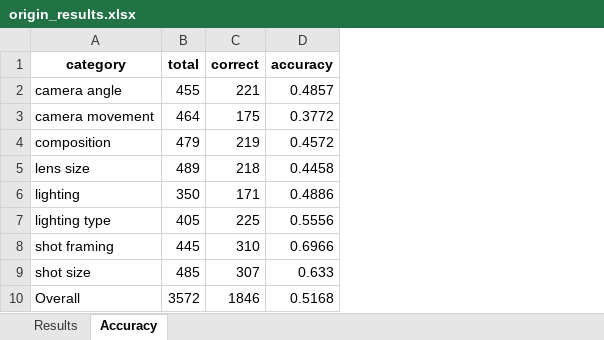
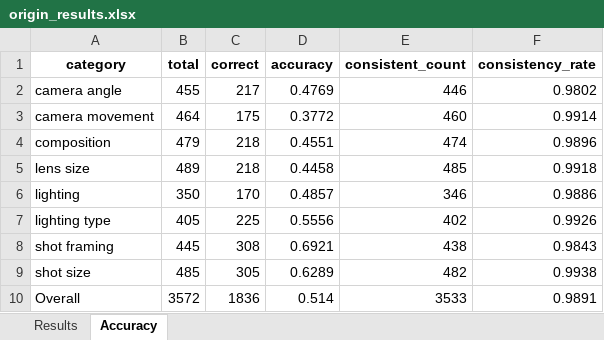
Before and after one commit to wuhang03/RefineShot, an Excel workbook: eval_results/Qwen2.5-VL-7B/origin_results.xlsx, sheet Accuracy, drawn as a sheet; values as stored, in another font and other column widths than the file's, no borders; the diff names each change by its address in the sheet, - before the commit and + after, or states it on an @@ line.

```diff
--- a/eval_results/Qwen2.5-VL-7B/origin_results.xlsx (sheet Accuracy)
+++ b/eval_results/Qwen2.5-VL-7B/origin_results.xlsx (sheet Accuracy)
+column E (consistent_count), rows 2-10: 446 | 460 | 474 | 485 | 346 | 402 | 438 | 482 | 3533
+column F (consistency_rate), rows 2-10: 0.9802 | 0.9914 | 0.9896 | 0.9918 | 0.9886 | 0.9926 | 0.9843 | 0.9938 | 0.9891
-C2 (correct): 221
+C2 (correct): 217
-D2 (accuracy): 0.4857
+D2 (accuracy): 0.4769
-C4 (correct): 219
+C4 (correct): 218
-D4 (accuracy): 0.4572
+D4 (accuracy): 0.4551
-C6 (correct): 171
+C6 (correct): 170
-D6 (accuracy): 0.4886
+D6 (accuracy): 0.4857
-C8 (correct): 310
+C8 (correct): 308
-D8 (accuracy): 0.6966
+D8 (accuracy): 0.6921
-C9 (correct): 307
+C9 (correct): 305
-D9 (accuracy): 0.633
+D9 (accuracy): 0.6289
-C10 (correct): 1846
+C10 (correct): 1836
-D10 (accuracy): 0.5168
+D10 (accuracy): 0.514
```
Also changed, not shown: sheet Results, eval_results/Qwen2.5-VL-3B/origin_results.xlsx, eval_results/ShotVL-3B/origin_results.xlsx, 5 other files.
